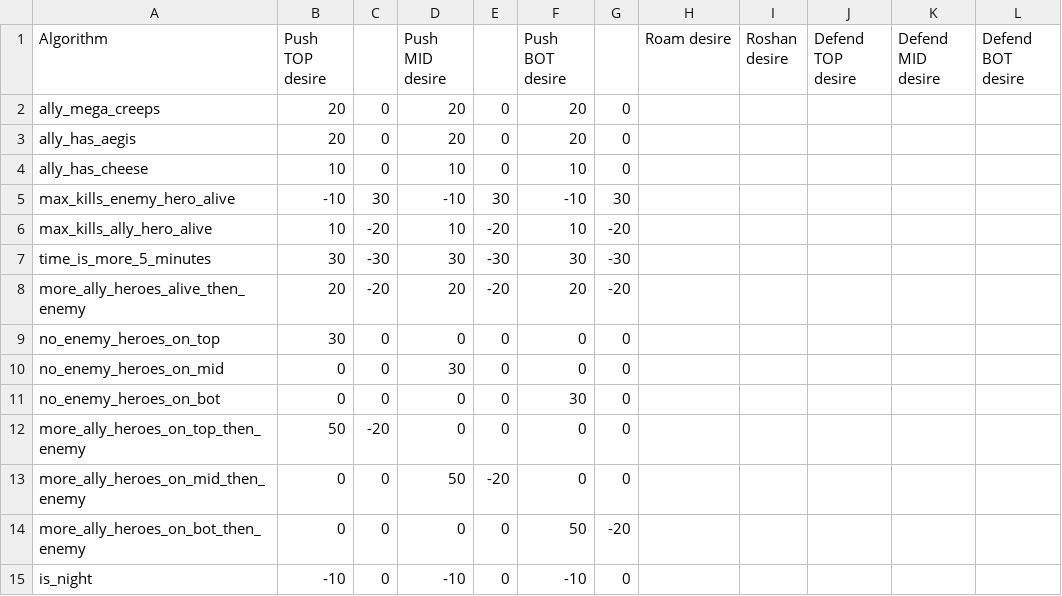
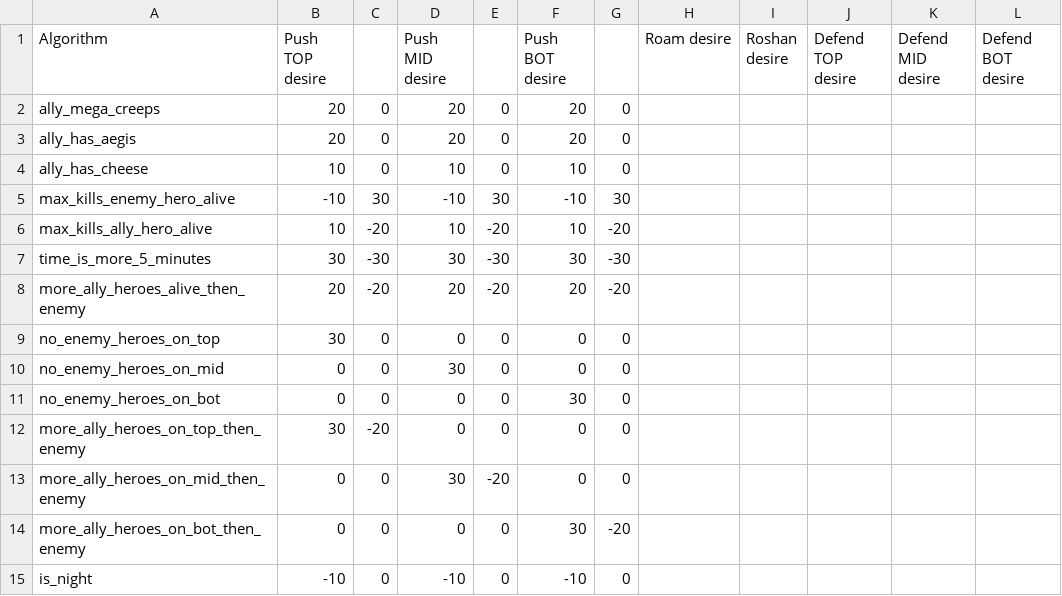
Before and after one commit to ellysh/dota2-combo-bots, a CSV file: generator/database/csv/team_desires.csv, drawn as a sheet.

```diff
--- a/generator/database/csv/team_desires.csv
+++ b/generator/database/csv/team_desires.csv
@@ -11,5 +11,5 @@ no_enemy_heroes_on_mid;0;0;30;0;0;0;;;;;
 no_enemy_heroes_on_bot;0;0;0;0;30;0;;;;;
-more_ally_heroes_on_top_then_enemy;50;-20;0;0;0;0;;;;;
-more_ally_heroes_on_mid_then_enemy;0;0;50;-20;0;0;;;;;
-more_ally_heroes_on_bot_then_enemy;0;0;0;0;50;-20;;;;;
+more_ally_heroes_on_top_then_enemy;30;-20;0;0;0;0;;;;;
+more_ally_heroes_on_mid_then_enemy;0;0;30;-20;0;0;;;;;
+more_ally_heroes_on_bot_then_enemy;0;0;0;0;30;-20;;;;;
 is_night;-10;0;-10;0;-10;0;;;;;
```
Also changed, not shown: generator/database/csv/heroes.csv, generator/database/csv/player_desires.csv, 4 other files.
